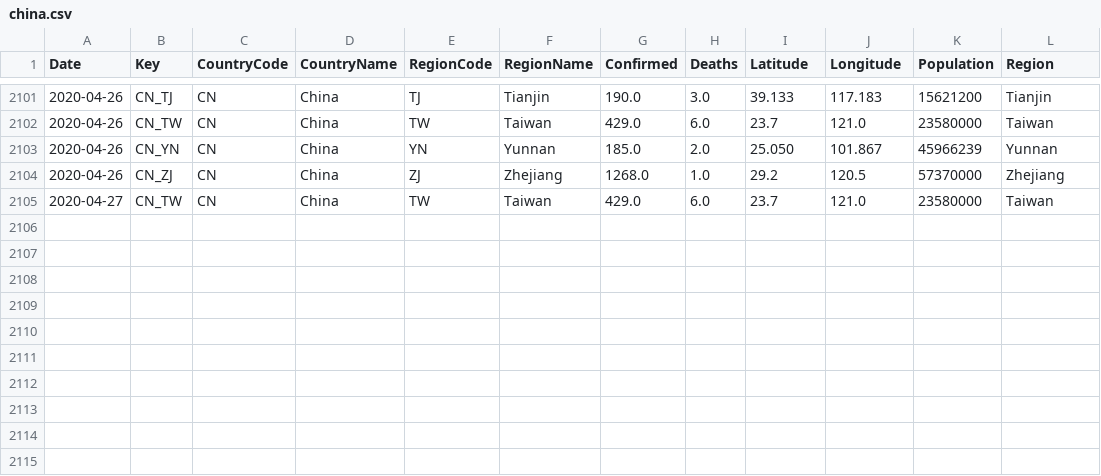
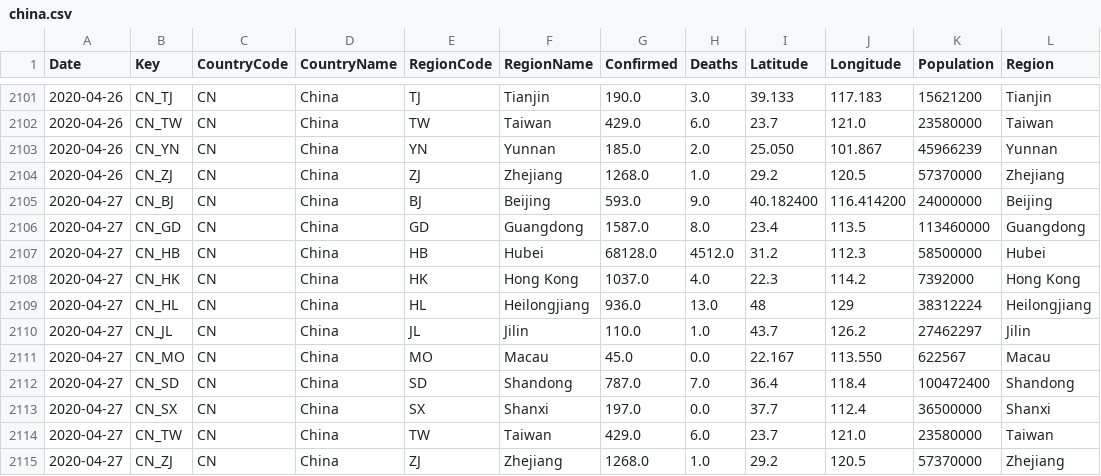
Before and after one commit to sfrias/data, a CSV file: china.csv, drawn as a sheet; only a part is shown, gaps mark what is left out.

```diff
--- a/china.csv
+++ b/china.csv
@@ -2104,2 +2104,12 @@ Date,Key,CountryCode,CountryName,RegionCode,RegionName,Confirmed,Deaths,Latitude
 2020-04-26,CN_ZJ,CN,China,ZJ,Zhejiang,1268.0,1.0,29.2,120.5,57370000,Zhejiang
+2020-04-27,CN_BJ,CN,China,BJ,Beijing,593.0,9.0,40.182400,116.414200,24000000,Beijing
+2020-04-27,CN_GD,CN,China,GD,Guangdong,1587.0,8.0,23.4,113.5,113460000,Guangdong
+2020-04-27,CN_HB,CN,China,HB,Hubei,68128.0,4512.0,31.2,112.3,58500000,Hubei
+2020-04-27,CN_HK,CN,China,HK,Hong Kong,1037.0,4.0,22.3,114.2,7392000,Hong Kong
+2020-04-27,CN_HL,CN,China,HL,Heilongjiang,936.0,13.0,48,129,38312224,Heilongjiang
+2020-04-27,CN_JL,CN,China,JL,Jilin,110.0,1.0,43.7,126.2,27462297,Jilin
+2020-04-27,CN_MO,CN,China,MO,Macau,45.0,0.0,22.167,113.550,622567,Macau
+2020-04-27,CN_SD,CN,China,SD,Shandong,787.0,7.0,36.4,118.4,100472400,Shandong
+2020-04-27,CN_SX,CN,China,SX,Shanxi,197.0,0.0,37.7,112.4,36500000,Shanxi
 2020-04-27,CN_TW,CN,China,TW,Taiwan,429.0,6.0,23.7,121.0,23580000,Taiwan
+2020-04-27,CN_ZJ,CN,China,ZJ,Zhejiang,1268.0,1.0,29.2,120.5,57370000,Zhejiang
```
Also changed, not shown: cn.csv, data_latest.csv, 28 other files.
